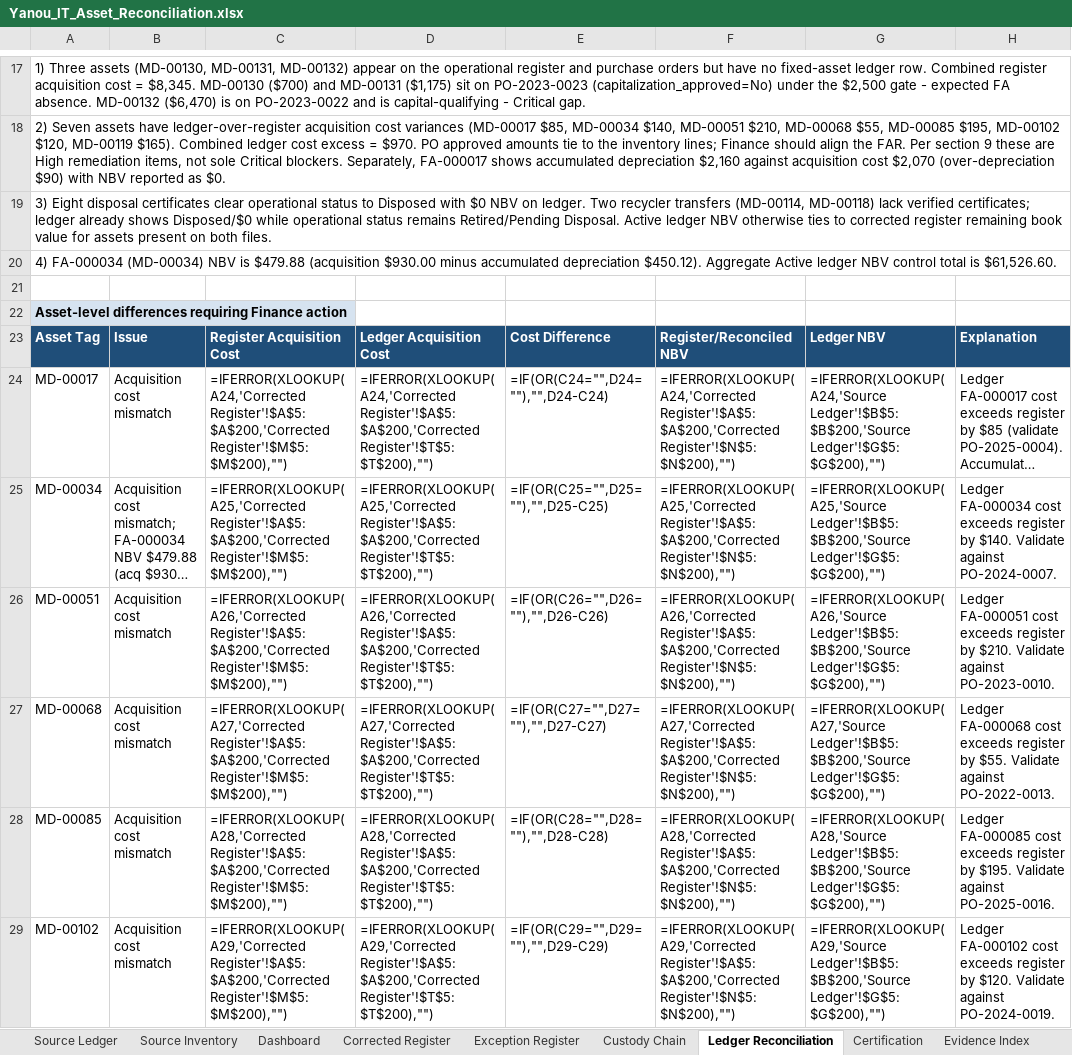
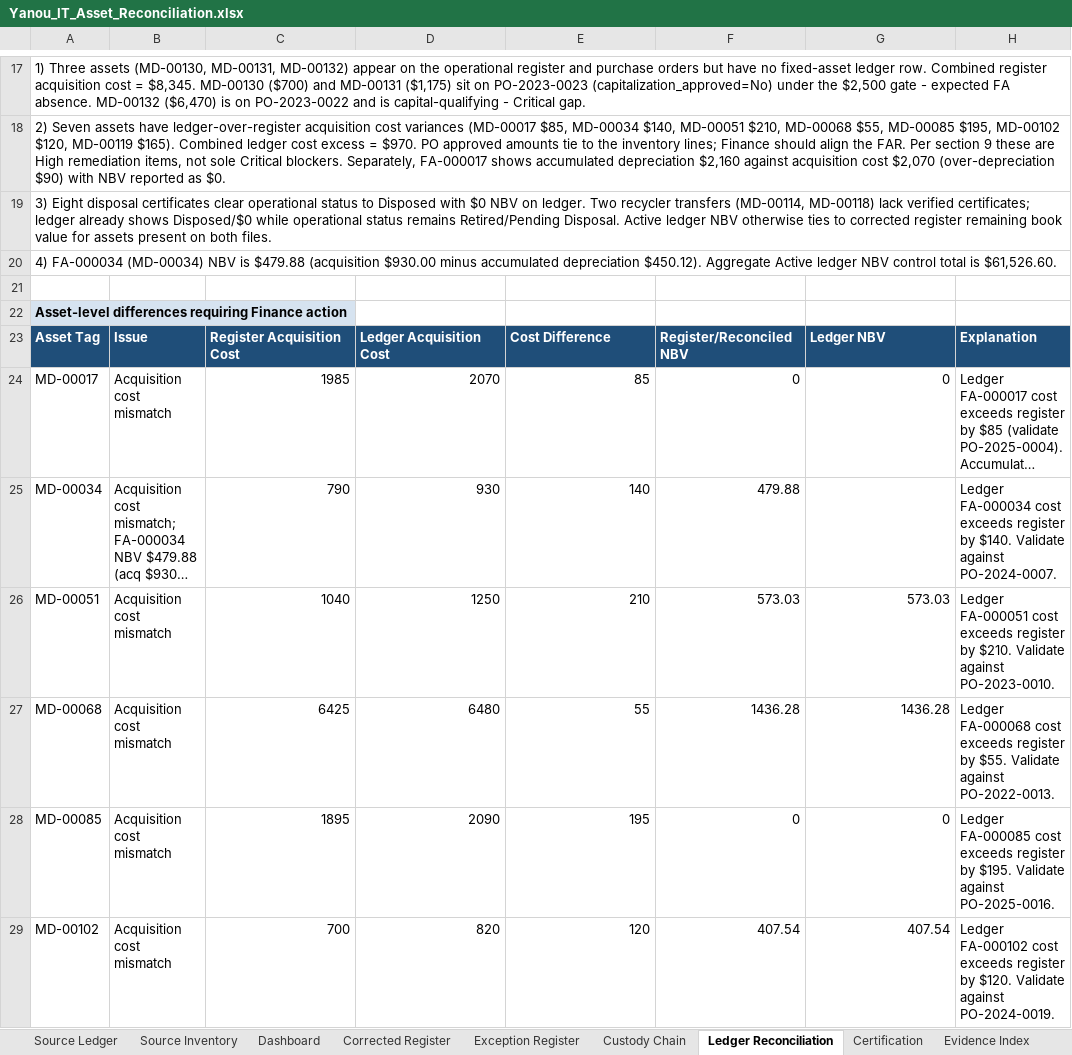
Before and after one commit to EtienneFokou-E18560/Meridian_IT_Asset_Reconciliation, an Excel workbook: Yanou_IT_Asset_Reconciliation.xlsx, sheet Ledger Reconciliation, drawn as a sheet; only a part is shown, gaps mark what is left out; long unchanged cells end in …; values as stored, in another font and other column widths than the file's, no borders; formulas without a stored value are shown as written; the diff covers the shown part only; the diff names each change by its address in the sheet, - before the commit and + after, or states it on an @@ line.

```diff
--- a/Yanou_IT_Asset_Reconciliation.xlsx (sheet Ledger Reconciliation)
+++ b/Yanou_IT_Asset_Reconciliation.xlsx (sheet Ledger Reconciliation)
-C24: =IFERROR(XLOOKUP(A24,'Corrected Register'!$A$5:$A$200,'Corrected Register'!$M$5:$M$200),"")
+C24: 1985
-D24: =IFERROR(XLOOKUP(A24,'Corrected Register'!$A$5:$A$200,'Corrected Register'!$T$5:$T$200),"")
+D24: 2070
-E24: =IF(OR(C24="",D24=""),"",D24-C24)
+E24: 85
-F24: =IFERROR(XLOOKUP(A24,'Corrected Register'!$A$5:$A$200,'Corrected Register'!$N$5:$N$200),"")
+F24: 0
-G24: =IFERROR(XLOOKUP(A24,'Source Ledger'!$B$5:$B$200,'Source Ledger'!$G$5:$G$200),"")
+G24: 0
-C25: =IFERROR(XLOOKUP(A25,'Corrected Register'!$A$5:$A$200,'Corrected Register'!$M$5:$M$200),"")
+C25: 790
-D25: =IFERROR(XLOOKUP(A25,'Corrected Register'!$A$5:$A$200,'Corrected Register'!$T$5:$T$200),"")
+D25: 930
-E25: =IF(OR(C25="",D25=""),"",D25-C25)
+E25: 140
-F25: =IFERROR(XLOOKUP(A25,'Corrected Register'!$A$5:$A$200,'Corrected Register'!$N$5:$N$200),"")
+F25: 479.88
-G25: =IFERROR(XLOOKUP(A25,'Source Ledger'!$B$5:$B$200,'Source Ledger'!$G$5:$G$200),"")
+G25: (empty)
-C26: =IFERROR(XLOOKUP(A26,'Corrected Register'!$A$5:$A$200,'Corrected Register'!$M$5:$M$200),"")
+C26: 1040
-D26: =IFERROR(XLOOKUP(A26,'Corrected Register'!$A$5:$A$200,'Corrected Register'!$T$5:$T$200),"")
+D26: 1250
-E26: =IF(OR(C26="",D26=""),"",D26-C26)
+E26: 210
-F26: =IFERROR(XLOOKUP(A26,'Corrected Register'!$A$5:$A$200,'Corrected Register'!$N$5:$N$200),"")
+F26: 573.03
-G26: =IFERROR(XLOOKUP(A26,'Source Ledger'!$B$5:$B$200,'Source Ledger'!$G$5:$G$200),"")
+G26: 573.03
-C27: =IFERROR(XLOOKUP(A27,'Corrected Register'!$A$5:$A$200,'Corrected Register'!$M$5:$M$200),"")
+C27: 6425
-D27: =IFERROR(XLOOKUP(A27,'Corrected Register'!$A$5:$A$200,'Corrected Register'!$T$5:$T$200),"")
+D27: 6480
-E27: =IF(OR(C27="",D27=""),"",D27-C27)
+E27: 55
-F27: =IFERROR(XLOOKUP(A27,'Corrected Register'!$A$5:$A$200,'Corrected Register'!$N$5:$N$200),"")
+F27: 1436.28
-G27: =IFERROR(XLOOKUP(A27,'Source Ledger'!$B$5:$B$200,'Source Ledger'!$G$5:$G$200),"")
+G27: 1436.28
-C28: =IFERROR(XLOOKUP(A28,'Corrected Register'!$A$5:$A$200,'Corrected Register'!$M$5:$M$200),"")
+C28: 1895
-D28: =IFERROR(XLOOKUP(A28,'Corrected Register'!$A$5:$A$200,'Corrected Register'!$T$5:$T$200),"")
+D28: 2090
-E28: =IF(OR(C28="",D28=""),"",D28-C28)
+E28: 195
-F28: =IFERROR(XLOOKUP(A28,'Corrected Register'!$A$5:$A$200,'Corrected Register'!$N$5:$N$200),"")
+F28: 0
-G28: =IFERROR(XLOOKUP(A28,'Source Ledger'!$B$5:$B$200,'Source Ledger'!$G$5:$G$200),"")
+G28: 0
-C29: =IFERROR(XLOOKUP(A29,'Corrected Register'!$A$5:$A$200,'Corrected Register'!$M$5:$M$200),"")
+C29: 700
-D29: =IFERROR(XLOOKUP(A29,'Corrected Register'!$A$5:$A$200,'Corrected Register'!$T$5:$T$200),"")
+D29: 820
-E29: =IF(OR(C29="",D29=""),"",D29-C29)
+E29: 120
-F29: =IFERROR(XLOOKUP(A29,'Corrected Register'!$A$5:$A$200,'Corrected Register'!$N$5:$N$200),"")
+F29: 407.54
-G29: =IFERROR(XLOOKUP(A29,'Source Ledger'!$B$5:$B$200,'Source Ledger'!$G$5:$G$200),"")
+G29: 407.54
```
Also changed, not shown: 34 edited cells elsewhere in this sheet, sheet Corrected Register, sheet Exception Register, sheet Dashboard, formulas that keep their value, 2 other files.
